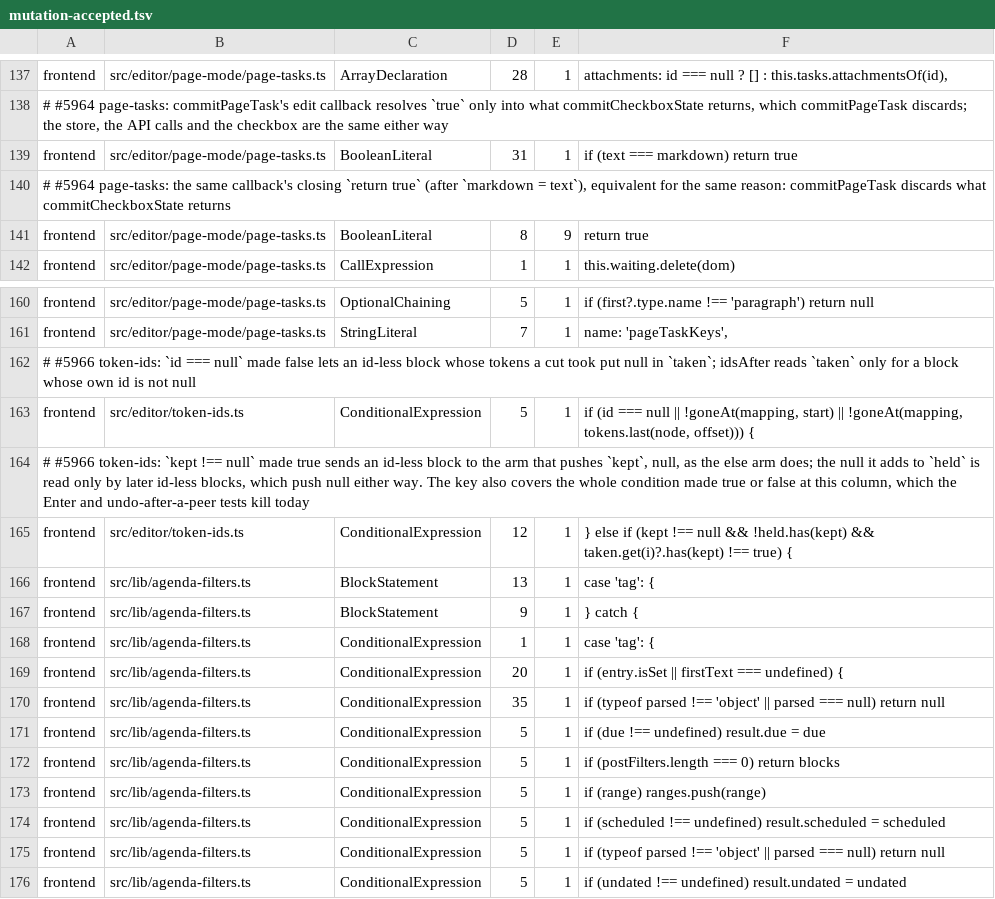
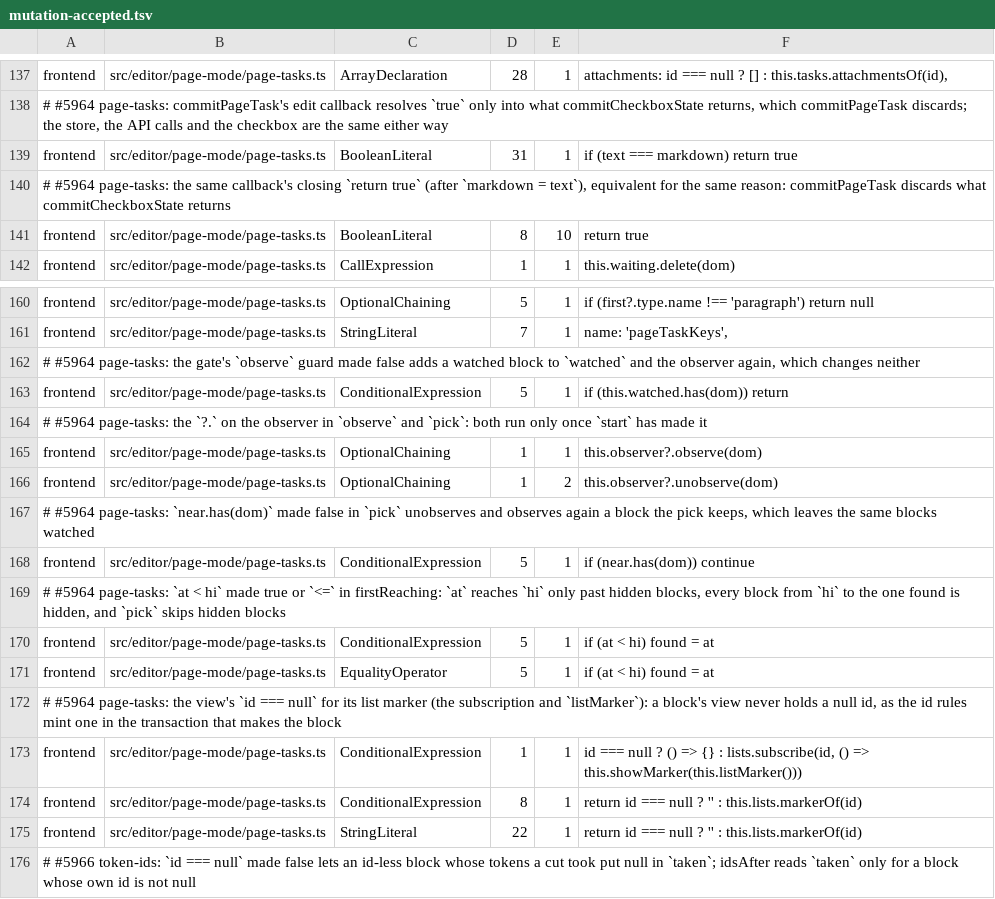
Before and after one commit to jfolcini/agaric, a TSV file: mutation-accepted.tsv, drawn as a sheet; only a part is shown, gaps mark what is left out; the shorter side is filled out with more unchanged rows.

```diff
--- a/mutation-accepted.tsv
+++ b/mutation-accepted.tsv
@@ -140,3 +140,3 @@ frontend	src/editor/page-mode/page-tasks.ts	BooleanLiteral	31	1	if (text === mar
 # #5964 page-tasks: the same callback's closing `return true` (after `markdown = text`), equivalent for the same reason: commitPageTask discards what commitCheckboxState returns
-frontend	src/editor/page-mode/page-tasks.ts	BooleanLiteral	8	9	return true
+frontend	src/editor/page-mode/page-tasks.ts	BooleanLiteral	8	10	return true
 frontend	src/editor/page-mode/page-tasks.ts	CallExpression	1	1	this.waiting.delete(dom)
@@ -161,2 +161,16 @@ frontend	src/editor/page-mode/page-tasks.ts	OptionalChaining	5	1	if (first?.type
 frontend	src/editor/page-mode/page-tasks.ts	StringLiteral	7	1	name: 'pageTaskKeys',
+# #5964 page-tasks: the gate's `observe` guard made false adds a watched block to `watched` and the observer again, which changes neither
+frontend	src/editor/page-mode/page-tasks.ts	ConditionalExpression	5	1	if (this.watched.has(dom)) return
+# #5964 page-tasks: the `?.` on the observer in `observe` and `pick`: both run only once `start` has made it
+frontend	src/editor/page-mode/page-tasks.ts	OptionalChaining	1	1	this.observer?.observe(dom)
+frontend	src/editor/page-mode/page-tasks.ts	OptionalChaining	1	2	this.observer?.unobserve(dom)
+# #5964 page-tasks: `near.has(dom)` made false in `pick` unobserves and observes again a block the pick keeps, which leaves the same blocks watched
+frontend	src/editor/page-mode/page-tasks.ts	ConditionalExpression	5	1	if (near.has(dom)) continue
+# #5964 page-tasks: `at < hi` made true or `<=` in firstReaching: `at` reaches `hi` only past hidden blocks, every block from `hi` to the one found is hidden, and `pick` skips hidden blocks
+frontend	src/editor/page-mode/page-tasks.ts	ConditionalExpression	5	1	if (at < hi) found = at
+frontend	src/editor/page-mode/page-tasks.ts	EqualityOperator	5	1	if (at < hi) found = at
+# #5964 page-tasks: the view's `id === null` for its list marker (the subscription and `listMarker`): a block's view never holds a null id, as the id rules mint one in the transaction that makes the block
+frontend	src/editor/page-mode/page-tasks.ts	ConditionalExpression	1	1	id === null ? () => {} : lists.subscribe(id, () => this.showMarker(this.listMarker()))
+frontend	src/editor/page-mode/page-tasks.ts	ConditionalExpression	8	1	return id === null ? '' : this.lists.markerOf(id)
+frontend	src/editor/page-mode/page-tasks.ts	StringLiteral	22	1	return id === null ? '' : this.lists.markerOf(id)
 # #5966 token-ids: `id === null` made false lets an id-less block whose tokens a cut took put null in `taken`; idsAfter reads `taken` only for a block whose own id is not null
```
Also changed, not shown: 3 other files.
